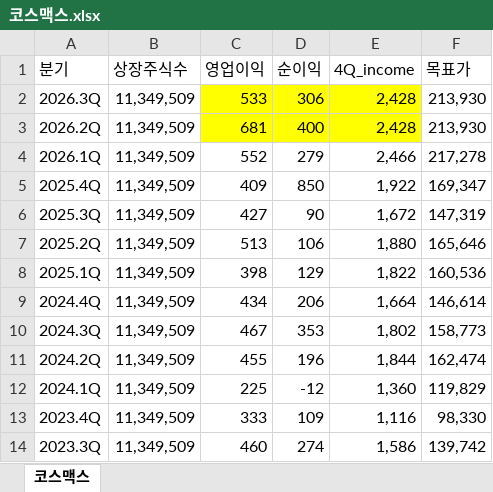
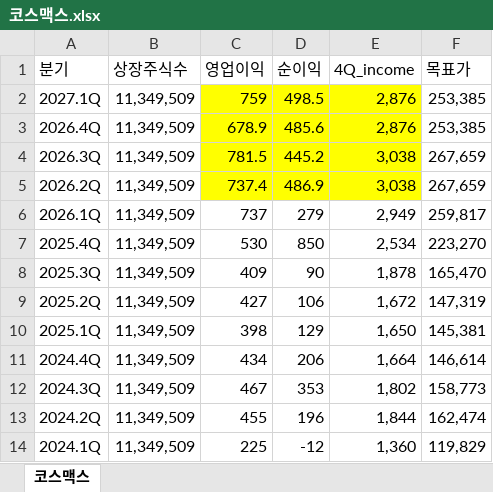
Before and after one commit to ieguru/mytrader, an Excel workbook: file/코스맥스.xlsx, sheet 코스맥스, drawn as a sheet; only a part is shown; the shorter side is filled out with more unchanged rows; values as stored, in another font and other column widths than the file's, no borders; conditional formats not drawn; addresses are those after the commit; the diff names each change by its address in the sheet, - before the commit and + after, or states it on an @@ line.

```diff
--- a/file/코스맥스.xlsx (sheet 코스맥스)
+++ b/file/코스맥스.xlsx (sheet 코스맥스)
+row 2: 2027.1Q | 11,349,509 | 759 | 498.5 | 2,876 | 253,385
+row 3: 2026.4Q | 11,349,509 | 678.9 | 485.6 | 2,876 | 253,385
-C4 (영업이익): 533
+C4 (영업이익): 781.5
-D4 (순이익): 306
+D4 (순이익): 445.2
-E4:E5 (4Q_income): 2,428
+E4:E5 (4Q_income): 3,038
-F4:F5 (목표가): 213,930
+F4:F5 (목표가): 267,659
-C5 (영업이익): 681
+C5 (영업이익): 737.4
-D5 (순이익): 400
+D5 (순이익): 486.9
-C6 (영업이익): 552
+C6 (영업이익): 737
-E6 (4Q_income): 2,466
+E6 (4Q_income): 2,949
-F6 (목표가): 217,278
+F6 (목표가): 259,817
-C7 (영업이익): 409
+C7 (영업이익): 530
-E7 (4Q_income): 1,922
+E7 (4Q_income): 2,534
-F7 (목표가): 169,347
+F7 (목표가): 223,270
-C8 (영업이익): 427
+C8 (영업이익): 409
-E8 (4Q_income): 1,672
+E8 (4Q_income): 1,878
-F8 (목표가): 147,319
+F8 (목표가): 165,470
-C9 (영업이익): 513
+C9 (영업이익): 427
-E9 (4Q_income): 1,880
+E9 (4Q_income): 1,672
-F9 (목표가): 165,646
+F9 (목표가): 147,319
-E10 (4Q_income): 1,822
+E10 (4Q_income): 1,650
-F10 (목표가): 160,536
+F10 (목표가): 145,381
```
Also changed, not shown: file/SK이노베이션.xlsx, file/동국제약.xlsx, 21 other files.
